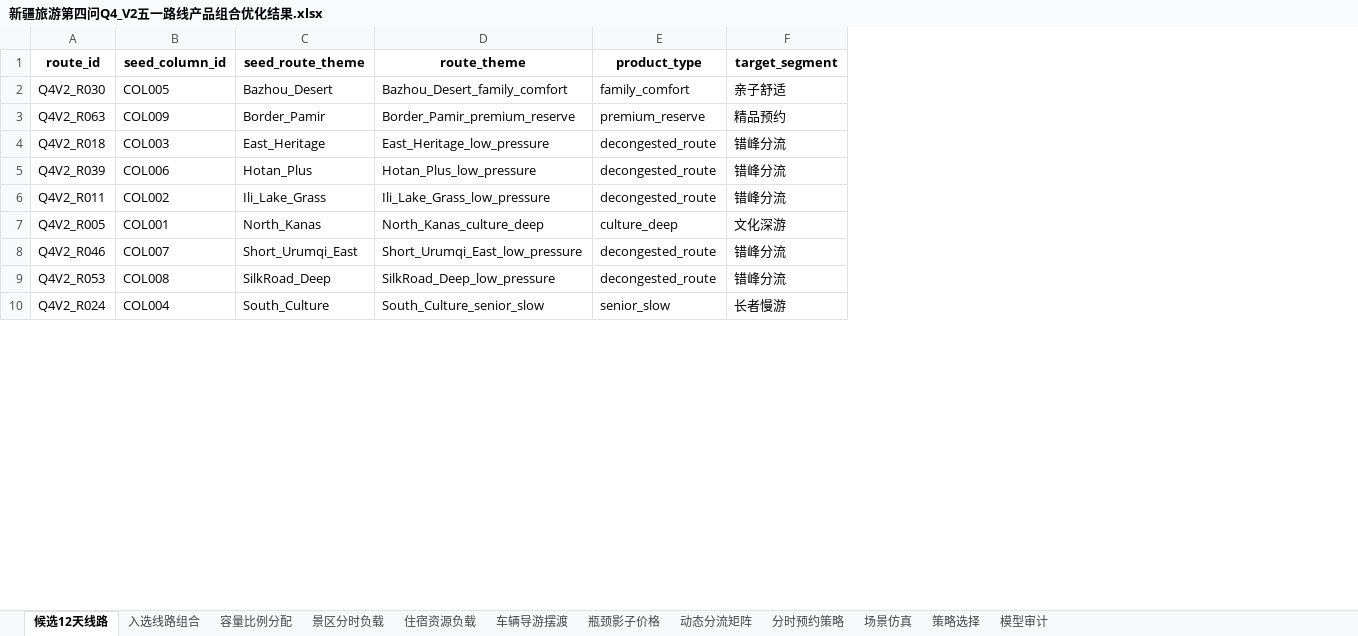
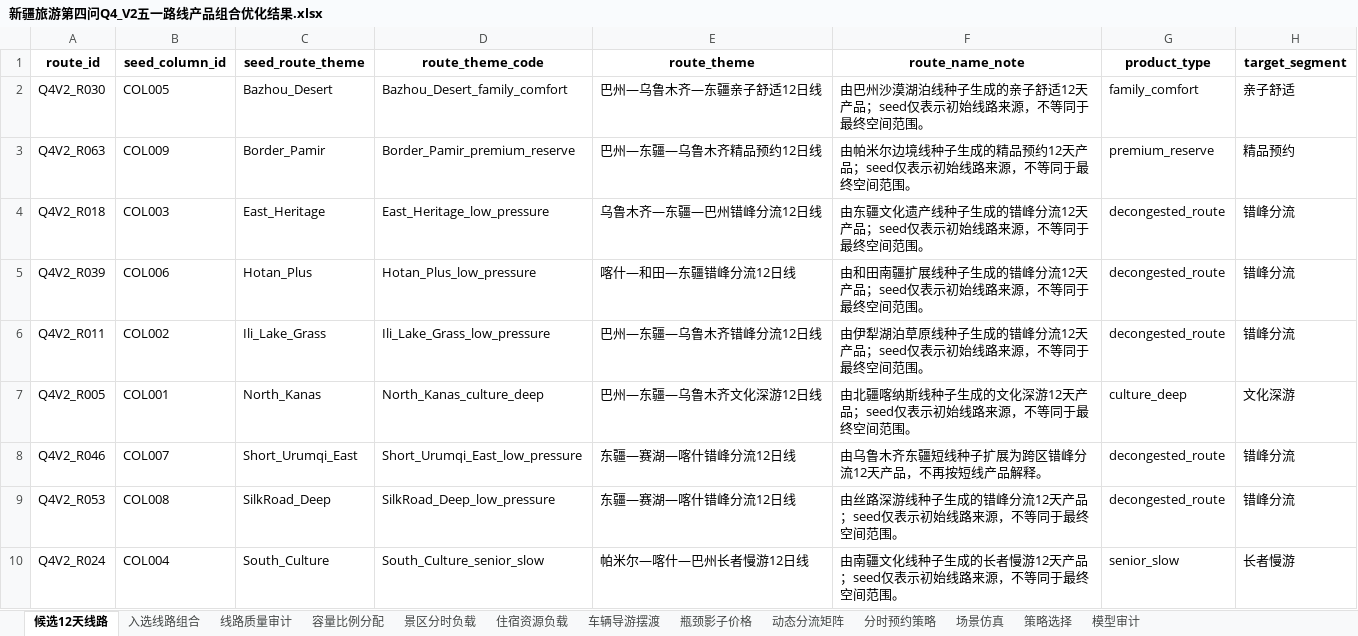
Before and after one commit to Nick-zh-jsauhd/xinjiang-tourism-optimization, an Excel workbook: 第四问_五一容量接待优化材料包/09_Q4_V2_12天线路产品组合与分时容量优化/reports/新疆旅游第四问Q4_V2五一路线产品组合优化结果.xlsx, sheet 候选12天线路, drawn as a sheet; only a part is shown; values as stored, in another font and other column widths than the file's, no borders; the diff names each change by its address in the sheet, - before the commit and + after, or states it on an @@ line.

```diff
--- a/第四问_五一容量接待优化材料包/09_Q4_V2_12天线路产品组合与分时容量优化/reports/新疆旅游第四问Q4_V2五一路线产品组合优化结果.xlsx (sheet 候选12天线路)
+++ b/第四问_五一容量接待优化材料包/09_Q4_V2_12天线路产品组合与分时容量优化/reports/新疆旅游第四问Q4_V2五一路线产品组合优化结果.xlsx (sheet 候选12天线路)
+sheet tab: 线路质量审计
+column E (route_theme), rows 2-10: 巴州—乌鲁木齐—东疆亲子舒适12日线 | 巴州—东疆—乌鲁木齐精品预约12日线 | 乌鲁木齐—东疆—巴州错峰分流12日线 | 喀什—和田—东疆错峰分流12日线 | 巴州—东疆—乌鲁木齐错峰分流12日线 | 巴州—东疆—乌鲁木齐文化深游12日线 | 东疆—赛湖—喀什错峰分流12日线 | 东疆—赛湖—喀什错峰分流12日线 | 帕米尔—喀什—巴州长者慢游12日线
+column F (route_name_note), rows 2-10: 由巴州沙漠湖泊线种子生成的亲子舒适12天产品；seed仅表示初始线路来源，不等同于最终空间范围。 | 由帕米尔边境线种子生成的精品预约12天产品；seed仅表示初始线路来源，不等同于最终空间范围。 | 由东疆文化遗产线种子生成的错峰分流12天产品；seed仅表示初始线路来源，不等同于最终空间范围。 | 由和田南疆扩展线种子生成的错峰分流12天产品；seed仅表示初始线路来源，不等同于最终空间范围。 | 由伊犁湖泊草原线种子生成的错峰分流12天产品；seed仅表示初始线路来源，不等同于最终空间范围。 | 由北疆喀纳斯线种子生成的文化深游12天产品；seed仅表示初始线路来源，不等同于最终空间范围。 | 由乌鲁木齐东疆短线种子扩展为跨区错峰分流12天产品，不再按短线产品解释。 | 由丝路深游线种子生成的错峰分流12天产品；seed仅表示初始线路来源，不等同于最终空间范围。 | 由南疆文化线种子生成的长者慢游12天产品；seed仅表示初始线路来源，不等同于最终空间范围。
-D1: route_theme
+D1: route_theme_code
```
Also changed, not shown: sheet 动态分流矩阵, sheet 模型审计, sheet 容量比例分配, sheet 入选线路组合, sheet 策略选择, 16 other files.
